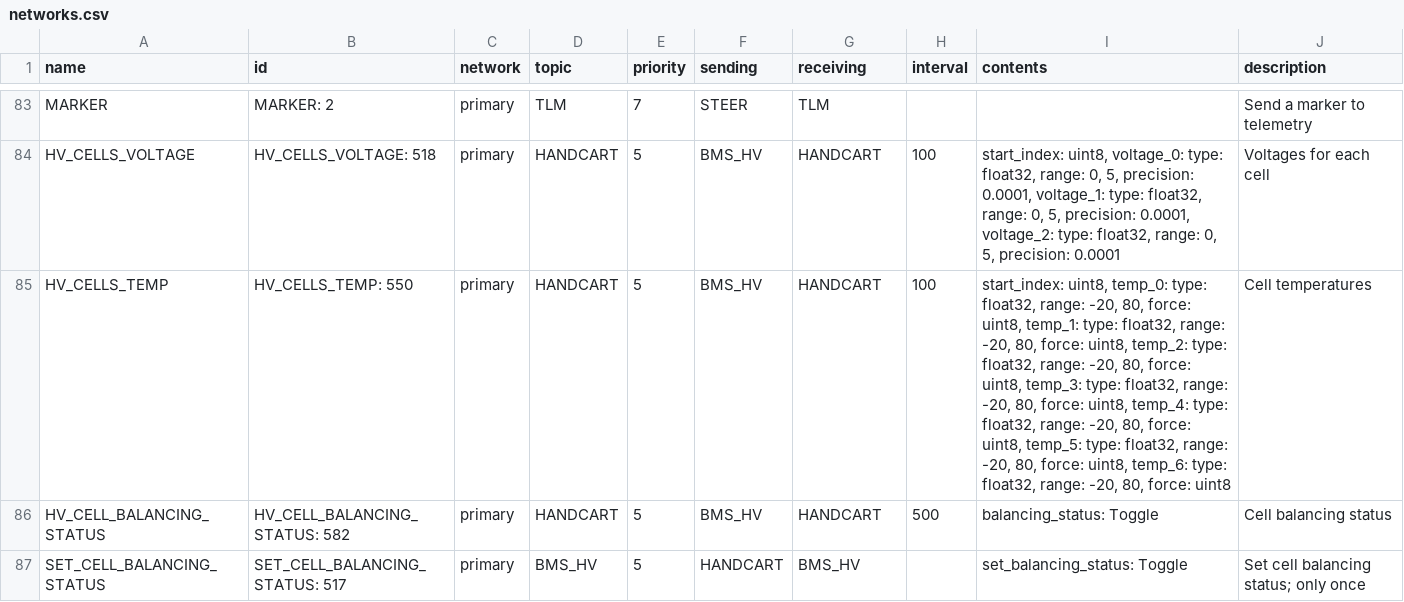
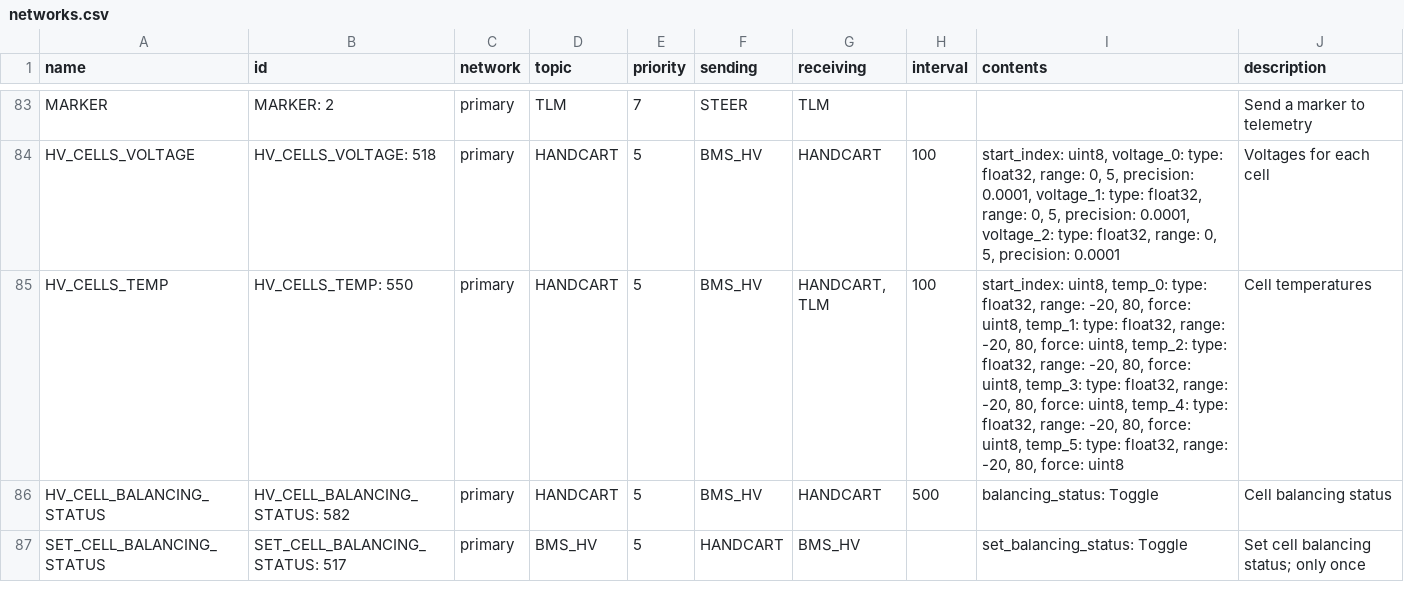
Before and after one commit to eagletrt/can, a CSV file: csv/networks.csv, drawn as a sheet; only a part is shown, gaps mark what is left out.

```diff
--- a/csv/networks.csv
+++ b/csv/networks.csv
@@ -84,3 +84,3 @@ MARKER,MARKER: 2,primary,TLM,7,STEER,TLM,,,Send a marker to telemetry
 HV_CELLS_VOLTAGE,HV_CELLS_VOLTAGE: 518,primary,HANDCART,5,BMS_HV,HANDCART,100,"start_index: uint8, voltage_0: type: float32, range: 0, 5, precision: 0.0001, voltage_1: type: float32, range: 0, 5, precision: 0.0001, voltage_2: type: float32, range: 0, 5, precision: 0.0001",Voltages for each cell
-HV_CELLS_TEMP,HV_CELLS_TEMP: 550,primary,HANDCART,5,BMS_HV,HANDCART,100,"start_index: uint8, temp_0: type: float32, range: -20, 80, force: uint8, temp_1: type: float32, range: -20, 80, force: uint8, temp_2: type: float32, range: -20, 80, force: uint8, temp_3: type: float32, range: -20, 80, force: uint8, temp_4: type: float32, range: -20, 80, force: uint8, temp_5: type: float32, range: -20, 80, force: uint8, temp_6: type: float32, range: -20, 80, force: uint8",Cell temperatures
+HV_CELLS_TEMP,HV_CELLS_TEMP: 550,primary,HANDCART,5,BMS_HV,"HANDCART, TLM",100,"start_index: uint8, temp_0: type: float32, range: -20, 80, force: uint8, temp_1: type: float32, range: -20, 80, force: uint8, temp_2: type: float32, range: -20, 80, force: uint8, temp_3: type: float32, range: -20, 80, force: uint8, temp_4: type: float32, range: -20, 80, force: uint8, temp_5: type: float32, range: -20, 80, force: uint8",Cell temperatures
 HV_CELL_BALANCING_STATUS,HV_CELL_BALANCING_STATUS: 582,primary,HANDCART,5,BMS_HV,HANDCART,500,balancing_status: Toggle,Cell balancing status
```
Also changed, not shown: 20 other files.
